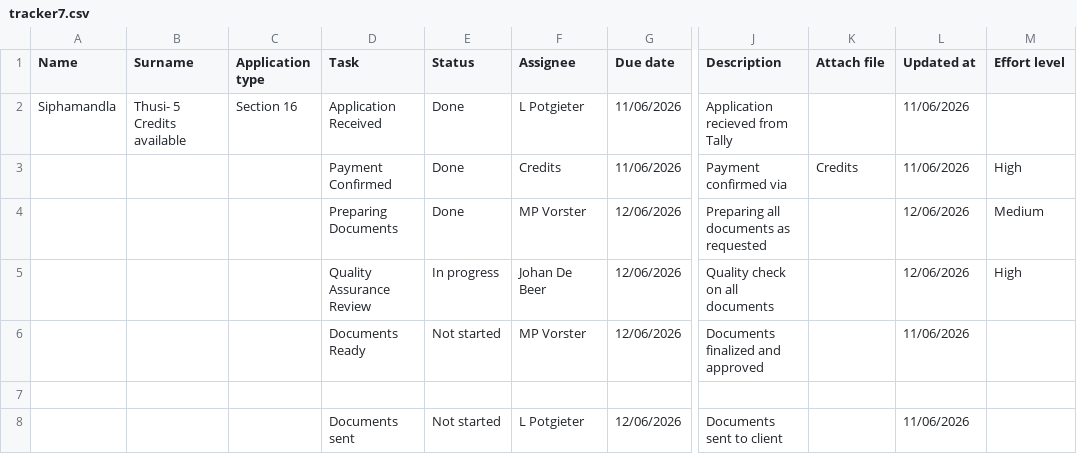
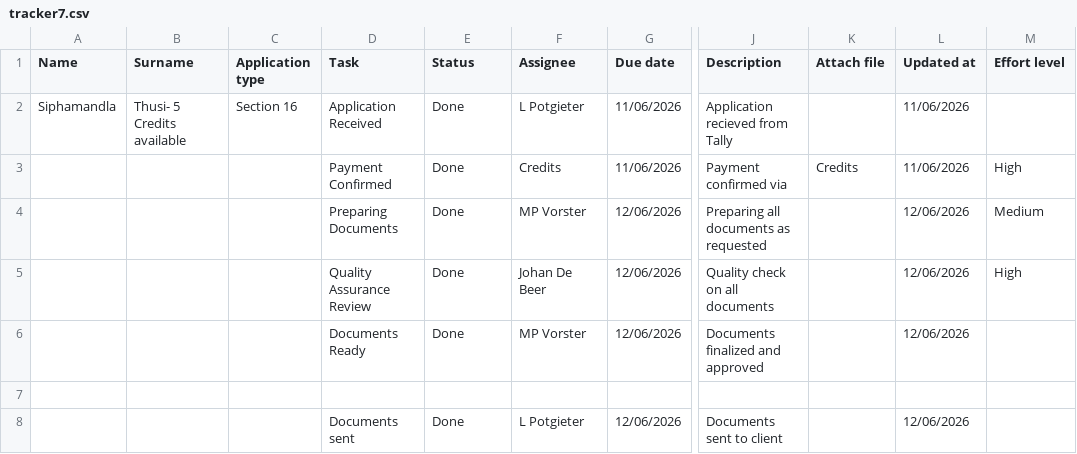
Before and after one commit to johandebeer21/Tracker-Demo, a CSV file: tracker7.csv, drawn as a sheet; only a part is shown, gaps mark what is left out; the diff names each change by its address in the sheet, - before the commit and + after, or states it on an @@ line.

Commit message:
Change task statuses to 'Done' in tracker7.csv
Updated task statuses to 'Done' for completed tasks.

```diff
--- a/tracker7.csv
+++ b/tracker7.csv
-E5 (Status): In progress
+E5 (Status): Done
-E6 (Status): Not started
+E6 (Status): Done
-L6 (Updated at): 11/06/2026
+L6 (Updated at): 12/06/2026
-E8 (Status): Not started
+E8 (Status): Done
-L8 (Updated at): 11/06/2026
+L8 (Updated at): 12/06/2026
```
